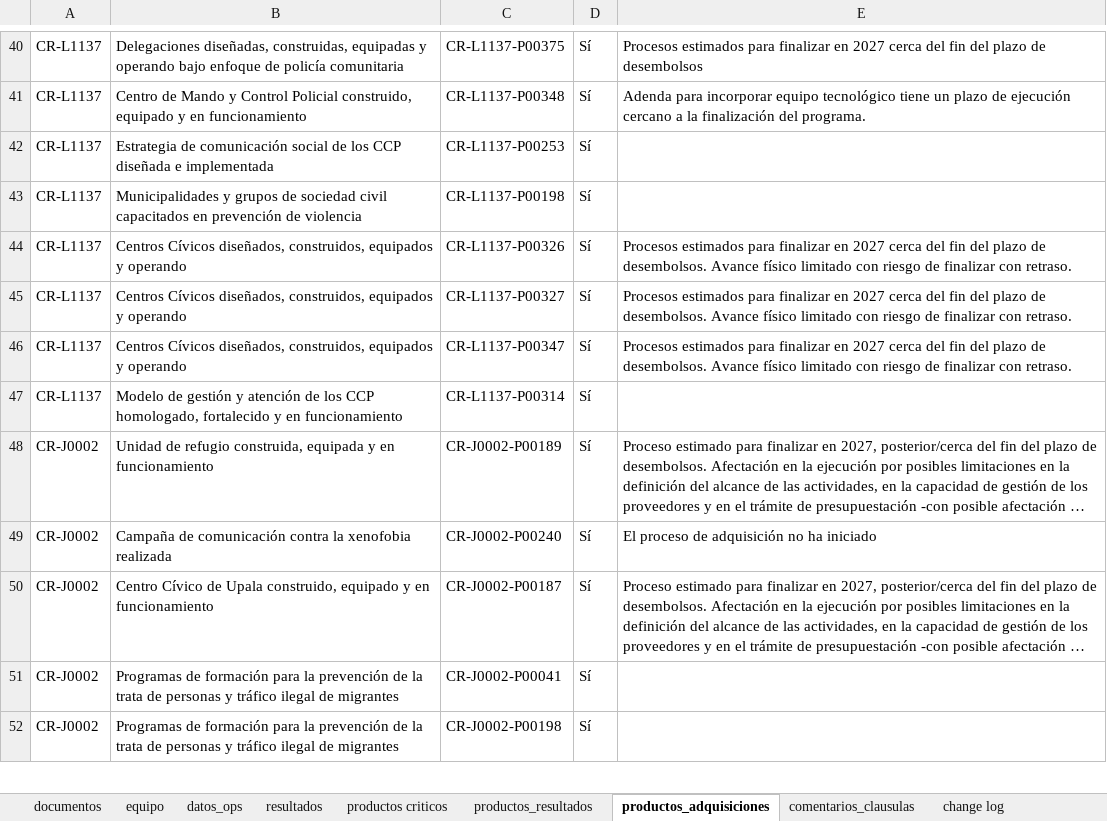
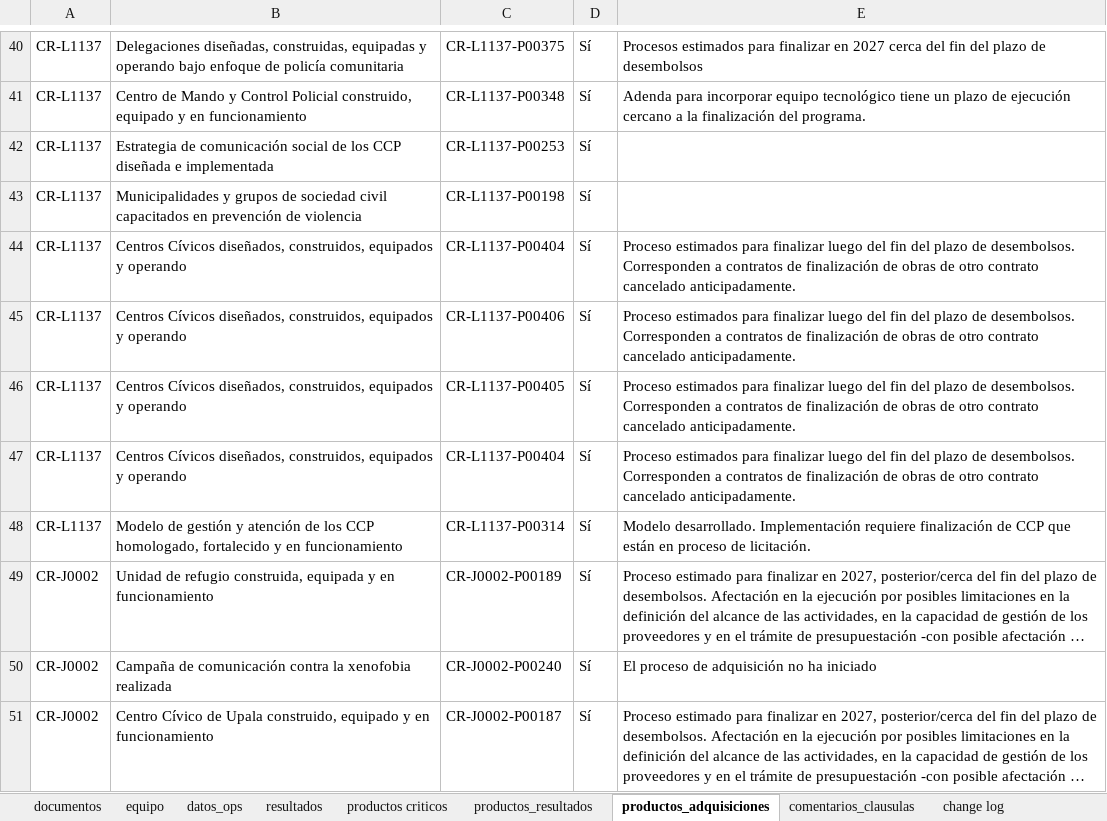
Before and after one commit to aborbonm/torre-control-ccr, an Excel workbook: torre_de_control_CCR.xlsx, sheet productos_adquisiciones, drawn as a sheet; only a part is shown, gaps mark what is left out; the shorter side is filled out with more unchanged rows; long unchanged cells end in …; values as stored, in another font and other column widths than the file's, no borders; addresses are those after the commit; the diff names each change by its address in the sheet, - before the commit and + after, or states it on an @@ line.

Commit message:
Update torre_de_control_CCR.xlsx

```diff
--- a/torre_de_control_CCR.xlsx (sheet productos_adquisiciones)
+++ b/torre_de_control_CCR.xlsx (sheet productos_adquisiciones)
+row 44: CR-L1137 | Centros Cívicos diseñados, construidos, equipados y operando | CR-L1137-P00404 | Sí | Proceso estimados para finalizar luego del fin del plazo de desembolsos. Corresponden a contratos de finalización de obras de otro contrato cancelado anticipadamente.
-C45: CR-L1137-P00326
+C45: CR-L1137-P00406
-E45:E47: Procesos estimados para finalizar en 2027 cerca del fin del plazo de desembolsos. Avance físico limitado con riesgo de finalizar con retraso.
+E45:E47: Proceso estimados para finalizar luego del fin del plazo de desembolsos. Corresponden a contratos de finalización de obras de otro contrato cancelado anticipadamente.
-C46: CR-L1137-P00327
+C46: CR-L1137-P00405
-C47: CR-L1137-P00347
+C47: CR-L1137-P00404
-E48: (empty)
+E48: Modelo desarrollado. Implementación requiere finalización de CCP que están en proceso de licitación.
```
